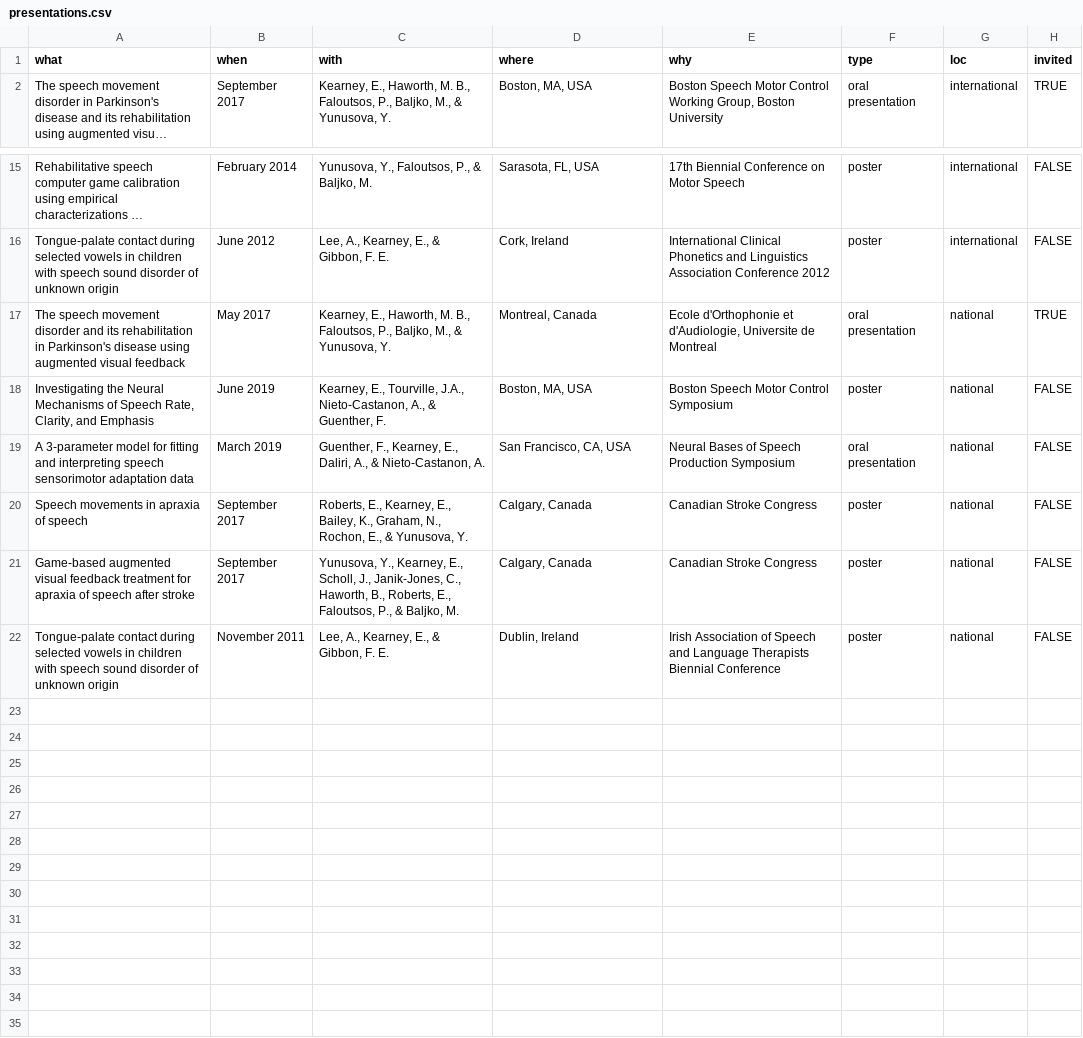
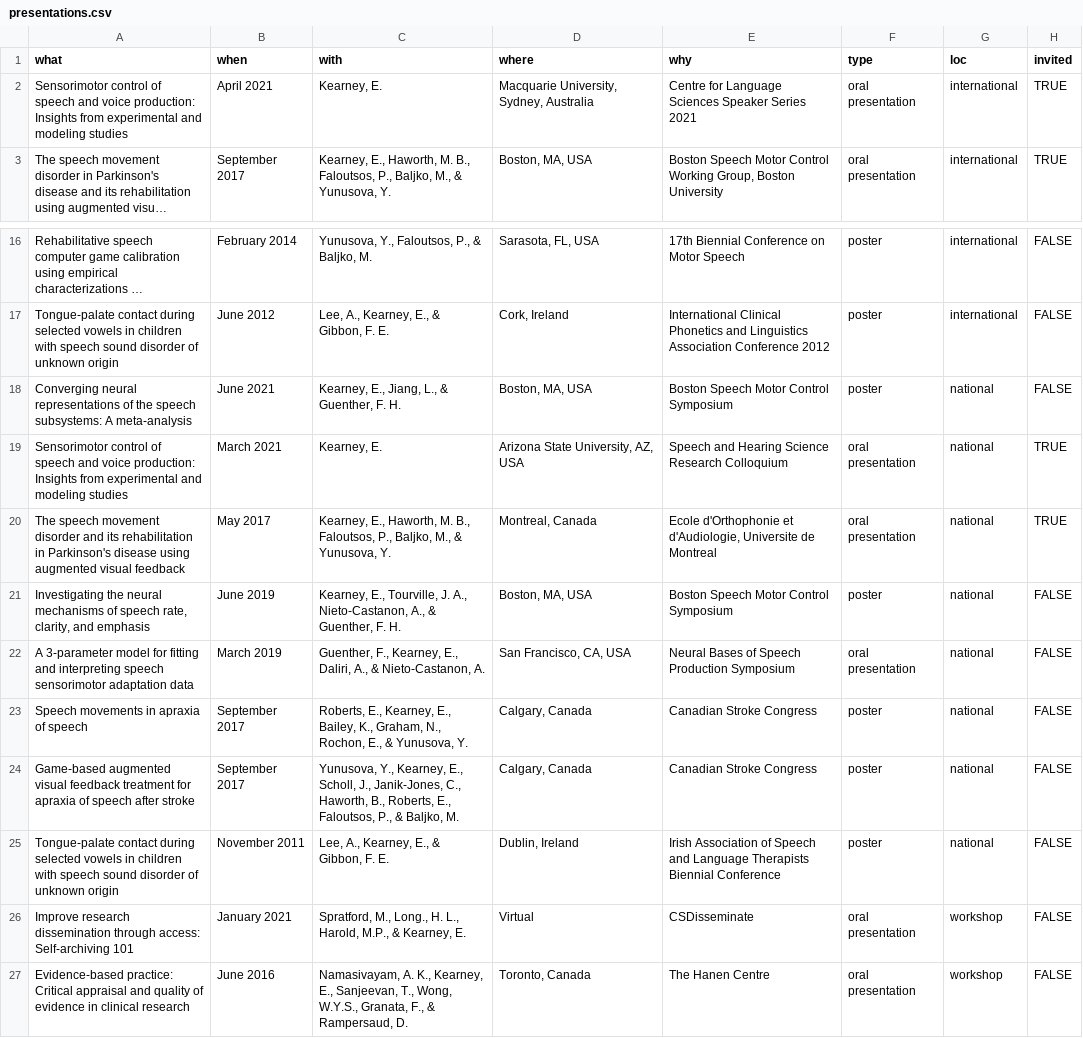
Before and after one commit to elainekearney/cv, a CSV file: data/presentations.csv, drawn as a sheet; only a part is shown, gaps mark what is left out; long unchanged cells end in …; addresses are those after the commit; the diff names each change by its address in the sheet, - before the commit and + after, or states it on an @@ line.

```diff
--- a/data/presentations.csv
+++ b/data/presentations.csv
+row 2: Sensorimotor control of speech and voice production: Insights from experimental and modeling studies | April 2021 | Kearney, E. | Macquarie University, Sydney, Australia | Centre for Language Sciences Speaker Series 2021 | oral presentation | international | TRUE
+row 18: Converging neural representations of the speech subsystems: A meta-analysis | June 2021 | Kearney, E., Jiang, L., & Guenther, F. H. | Boston, MA, USA | Boston Speech Motor Control Symposium | poster | national | FALSE
+row 19: Sensorimotor control of speech and voice production: Insights from experimental and modeling studies | March 2021 | Kearney, E. | Arizona State University, AZ, USA | Speech and Hearing Science Research Colloquium | oral presentation | national | TRUE
-A21 (what): Investigating the Neural Mechanisms of Speech Rate, Clarity, and Emphasis
+A21 (what): Investigating the neural mechanisms of speech rate, clarity, and emphasis
-C21 (with): …E., Tourville, J.A., Nieto-Castanon, A., & Guenther, F.
+C21 (with): …E., Tourville, J. A., Nieto-Castanon, A., & Guenther, F. H.
+row 26: Improve research dissemination through access: Self-archiving 101 | January 2021 | Spratford, M., Long., H. L., Harold, M.P., & Kearney, E. | Virtual | CSDisseminate | oral presentation | workshop | FALSE
+row 27: Evidence-based practice: Critical appraisal and quality of evidence in clinical research | June 2016 | Namasivayam, A. K., Kearney, E., Sanjeevan, T., Wong, W.Y.S., Granata, F., & Rampersaud, D. | Toronto, Canada | The Hanen Centre | oral presentation | workshop | FALSE
```
Also changed, not shown: data/affiliations.csv, data/awards.csv, 6 other files.
